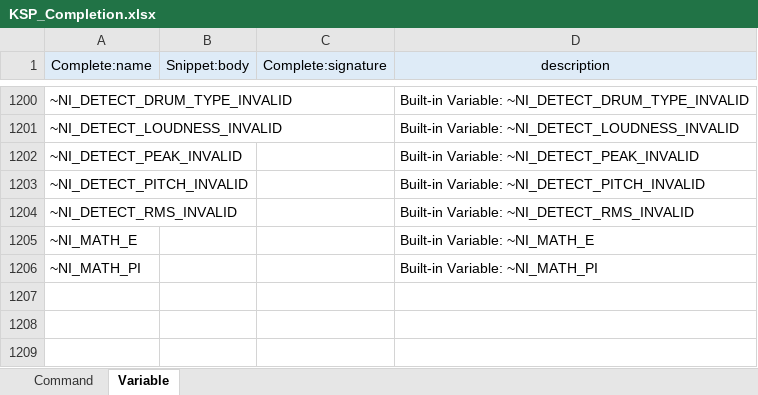
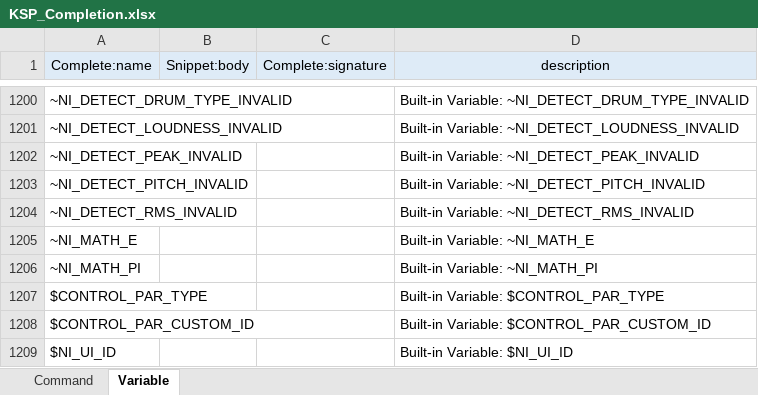
Before and after one commit to r-koubou/vscode-ksp, an Excel workbook: data/KSP_Completion.xlsx, sheet Variable, drawn as a sheet; only a part is shown, gaps mark what is left out; values as stored, in another font and other column widths than the file's, no borders; the diff names each change by its address in the sheet, - before the commit and + after, or states it on an @@ line.

```diff
--- a/data/KSP_Completion.xlsx (sheet Variable)
+++ b/data/KSP_Completion.xlsx (sheet Variable)
+row 1207: $CONTROL_PAR_TYPE |  |  | Built-in Variable: $CONTROL_PAR_TYPE
+row 1208: $CONTROL_PAR_CUSTOM_ID |  |  | Built-in Variable: $CONTROL_PAR_CUSTOM_ID
+row 1209: $NI_UI_ID |  |  | Built-in Variable: $NI_UI_ID
```
Also changed, not shown: data/KSP_Snippet.xlsx, 7 other files.
